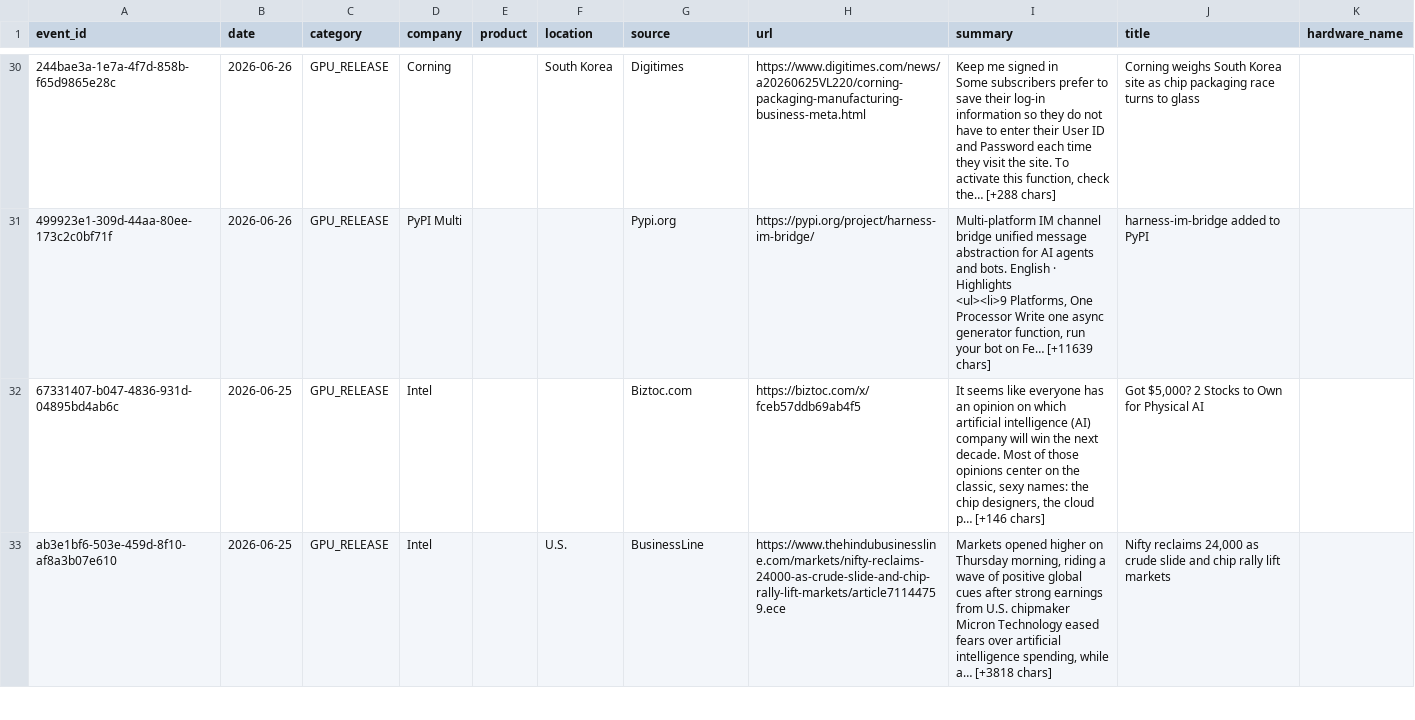
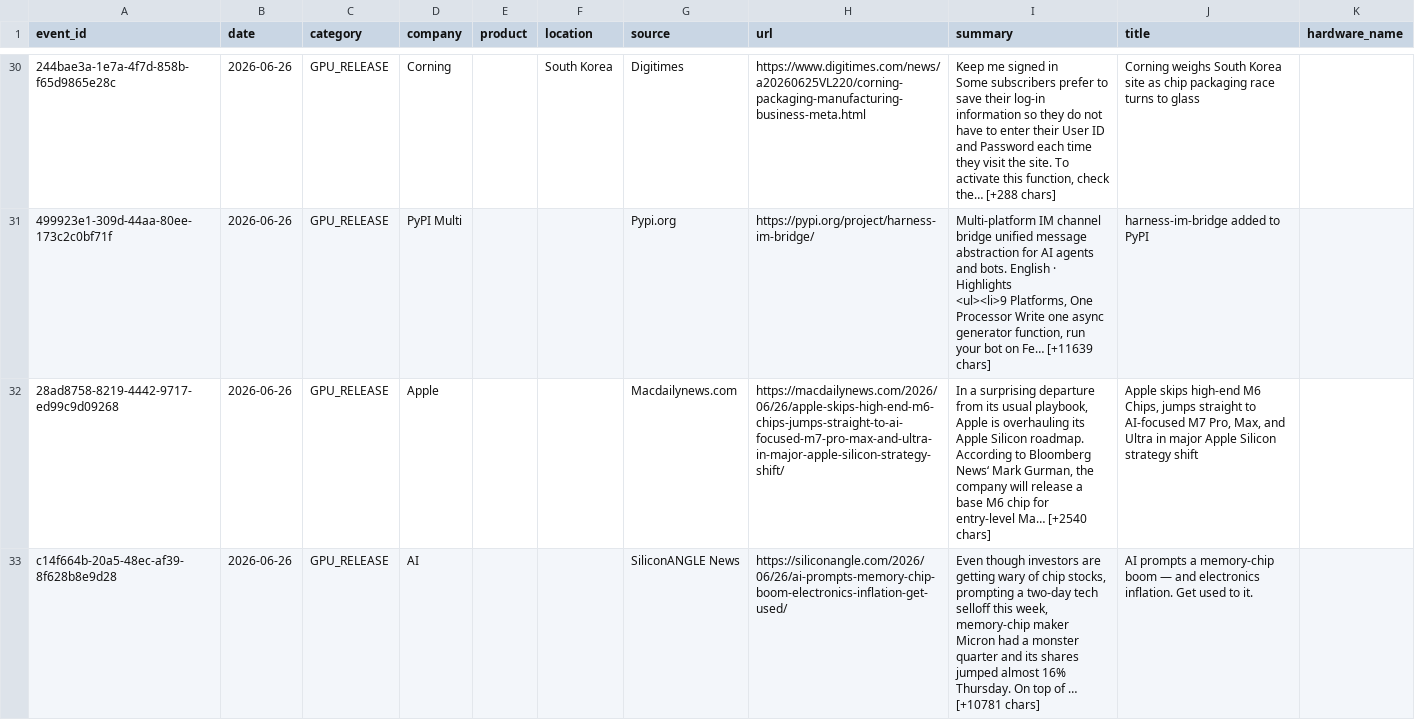
Before and after one commit to srikarreddyram/AI_radar, a CSV file: aggregated/gpu_releases.csv, drawn as a sheet; only a part is shown, gaps mark what is left out; the shorter side is filled out with more unchanged rows; the diff covers the shown part only.

```diff
--- a/aggregated/gpu_releases.csv
+++ b/aggregated/gpu_releases.csv
@@ -49 +49,3 @@ Highlights
 <ul><li>9 Platforms, One Processor Write one async generator function, run your bot on Fe… [+11639 chars]",harness-im-bridge added to PyPI,
+28ad8758-8219-4442-9717-ed99c9d09268,2026-06-26,GPU_RELEASE,Apple,,,Macdailynews.com,https://macdailynews.com/2026/06/26/apple-skips-high-end-m6-chips-jumps-straight-to-ai-focused-m7-pro-max-and-ultra-in-major-apple-silicon-strategy-shift/,"In a surprising departure from its usual playbook, Apple is overhauling its Apple Silicon roadmap. According to Bloomberg News‘ Mark Gurman, the company will release a base M6 chip for entry-level Ma… [+2540 chars]","Apple skips high-end M6 Chips, jumps straight to AI-focused M7 Pro, Max, and Ultra in major Apple Silicon strategy shift",
+c14f664b-20a5-48ec-af39-8f628b8e9d28,2026-06-26,GPU_RELEASE,AI,,,SiliconANGLE News,https://siliconangle.com/2026/06/26/ai-prompts-memory-chip-boom-electronics-inflation-get-used/,"Even though investors are getting wary of chip stocks, prompting a two-day tech selloff this week, memory-chip maker Micron had a monster quarter and its shares jumped almost 16% Thursday. On top of … [+10781 chars]",AI prompts a memory-chip boom — and electronics inflation. Get used to it.,
```
Also changed, not shown: 1 added row elsewhere in this file, aggregated/datacenter_events.csv, aggregated/funding_rounds.csv, 4 other files.
